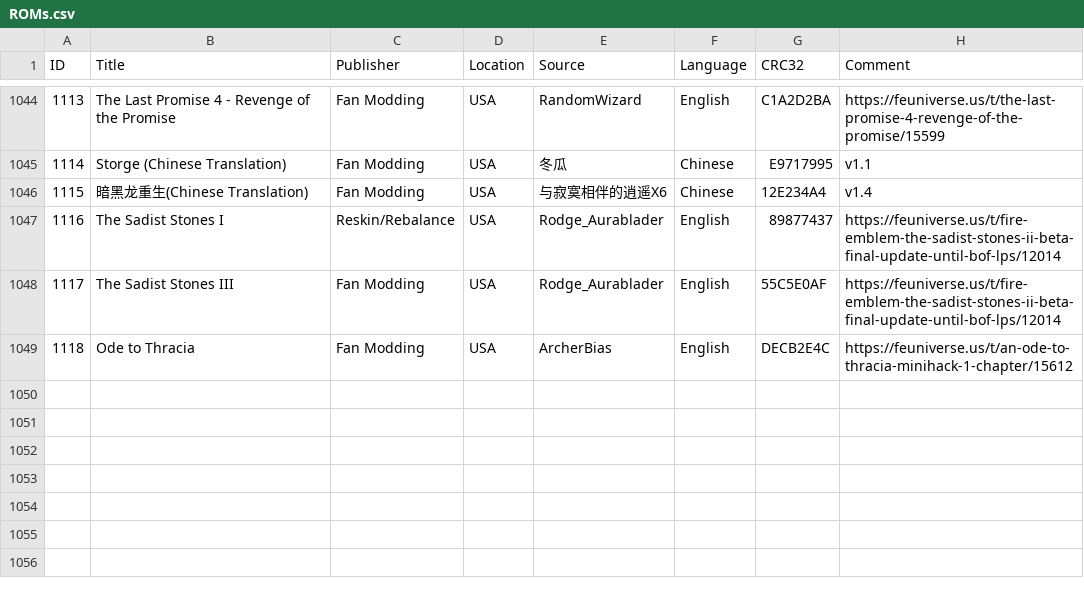
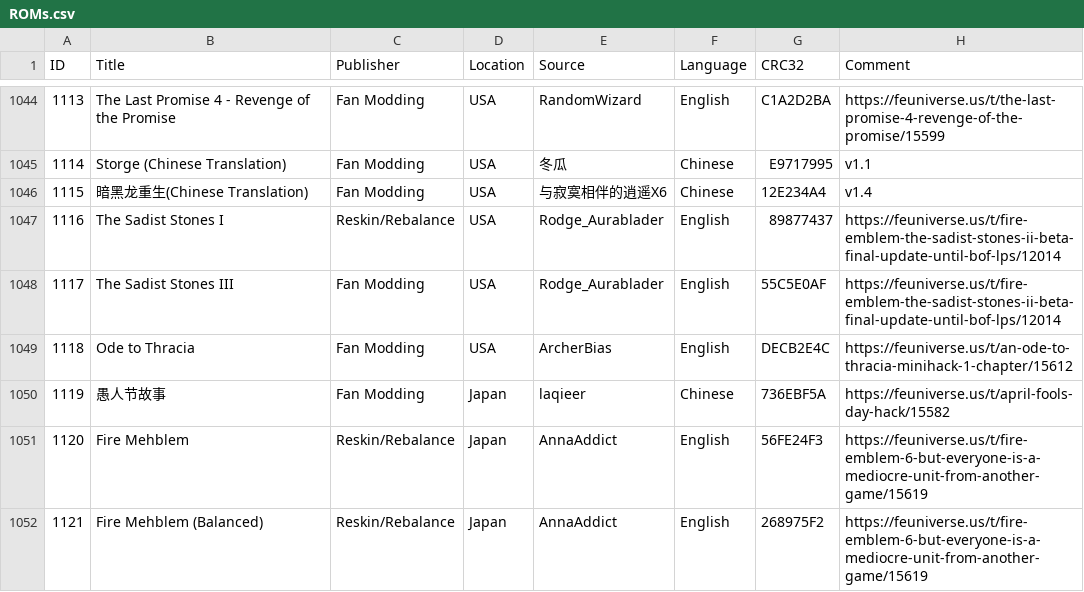
Before and after one commit to laqieer/FE-ROM-Hack-Database, a CSV file: Excel/ROMs.csv, drawn as a sheet; only a part is shown, gaps mark what is left out.

```diff
--- a/Excel/ROMs.csv
+++ b/Excel/ROMs.csv
@@ -1049 +1049,4 @@
 1118,Ode to Thracia,Fan Modding,USA,ArcherBias,English,DECB2E4C,https://feuniverse.us/t/an-ode-to-thracia-minihack-1-chapter/15612
+1119,愚人节故事,Fan Modding,Japan,laqieer,Chinese,736EBF5A,https://feuniverse.us/t/april-fools-day-hack/15582
+1120,Fire Mehblem,Reskin/Rebalance,Japan,AnnaAddict,English,56FE24F3,https://feuniverse.us/t/fire-emblem-6-but-everyone-is-a-mediocre-unit-from-another-game/15619
+1121,Fire Mehblem (Balanced),Reskin/Rebalance,Japan,AnnaAddict,English,268975F2,https://feuniverse.us/t/fire-emblem-6-but-everyone-is-a-mediocre-unit-from-another-game/15619
```
Also changed, not shown: DATs/laqieer - Fire Emblem - Game Boy Advance.csv, DATs/laqieer - Fire Emblem - Game Boy Advance.tsv, 31 other files.
